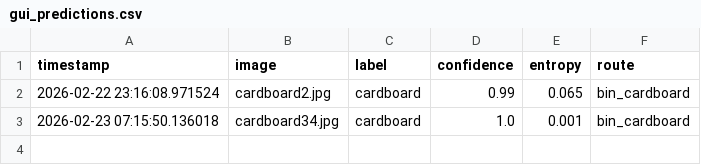
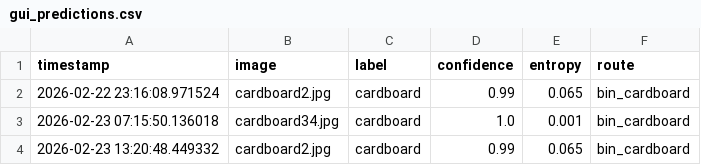
Before and after one commit to NileshBagade734-ux/EcoSight, a CSV file: logs/gui_predictions.csv, drawn as a sheet; the diff names each change by its address in the sheet, - before the commit and + after, or states it on an @@ line.

```diff
--- a/logs/gui_predictions.csv
+++ b/logs/gui_predictions.csv
+row 4: 2026-02-23 13:20:48.449332 | cardboard2.jpg | cardboard | 0.99 | 0.065 | bin_cardboard
```
